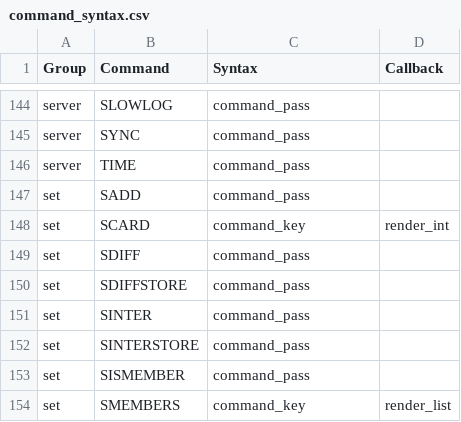
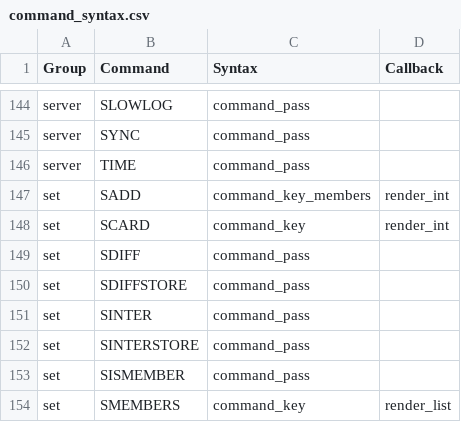
Before and after one commit to laixintao/iredis, a CSV file: iredis/data/command_syntax.csv, drawn as a sheet; only a part is shown, gaps mark what is left out.

```diff
--- a/iredis/data/command_syntax.csv
+++ b/iredis/data/command_syntax.csv
@@ -146,3 +146,3 @@ server,SYNC,command_pass,
 server,TIME,command_pass,
-set,SADD,command_pass,
+set,SADD,command_key_members,render_int
 set,SCARD,command_key,render_int
```
Also changed, not shown: 3 other files.
